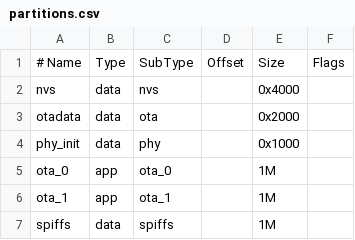
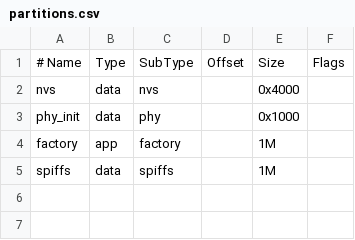
Before and after one commit to void-spark/ion1, a CSV file: partitions.csv, drawn as a sheet.

```diff
--- a/partitions.csv
+++ b/partitions.csv
@@ -2,6 +2,4 @@
 nvs,      data, nvs,     ,        0x4000,
-otadata,  data, ota,     ,        0x2000,
 phy_init, data, phy,     ,        0x1000,
-ota_0,    app,  ota_0,   ,        1M,
-ota_1,    app,  ota_1,   ,        1M,
+factory,  app,  factory, ,        1M,
 spiffs,   data, spiffs,  ,        1M,
```
Also changed, not shown: 4 other files.
